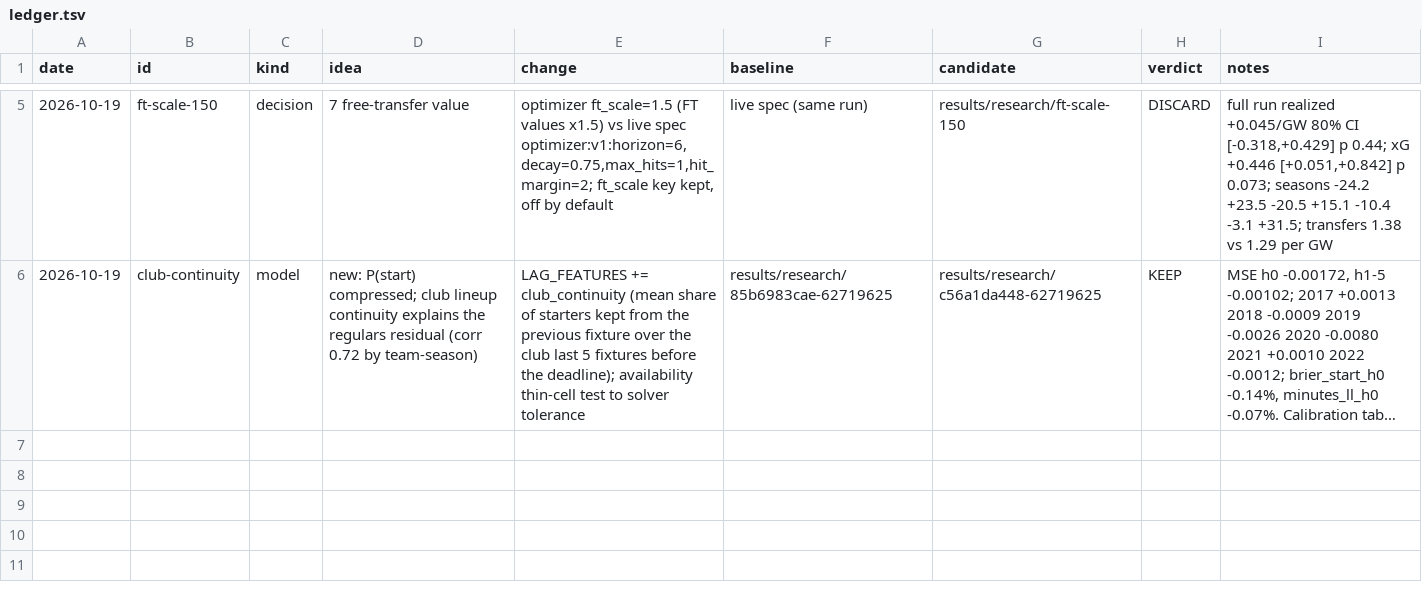
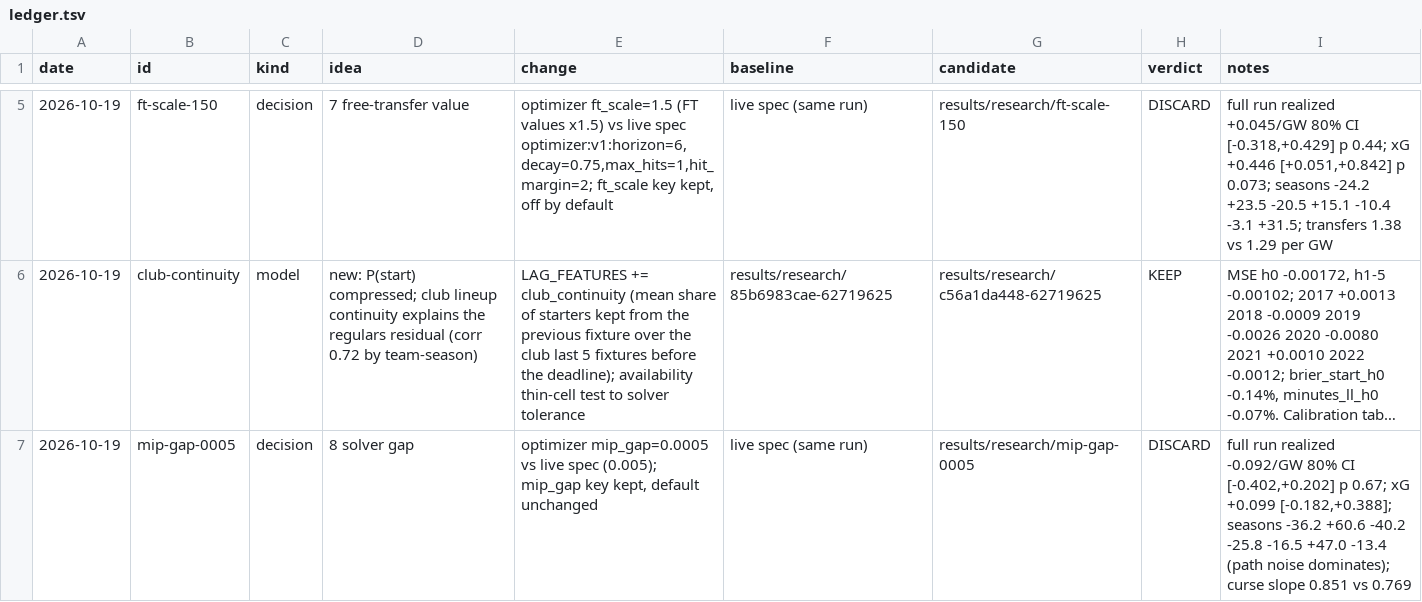
Before and after one commit to samintisar/fpl-optimizer, a TSV file: autoresearch/ledger.tsv, drawn as a sheet; only a part is shown, gaps mark what is left out; long unchanged cells end in …; the diff names each change by its address in the sheet, - before the commit and + after, or states it on an @@ line.

```diff
--- a/autoresearch/ledger.tsv
+++ b/autoresearch/ledger.tsv
+row 7: 2026-10-19 | mip-gap-0005 | decision | 8 solver gap | optimizer mip_gap=0.0005 vs live spec (0.005); mip_gap key kept, default unchanged | live spec (same run) | results/research/mip-gap-0005 | DISCARD | full run realized -0.092/GW 80% CI [-0.402,+0.202] p 0.67; xG +0.099 [-0.182,+0.388]; seasons -36.2 +60.6 -40.2 -25.8 -16.5 +47.0 -13.4 (path noise dominates); curse slope 0.851 vs 0.769
```
Also changed, not shown: 1 other file.
